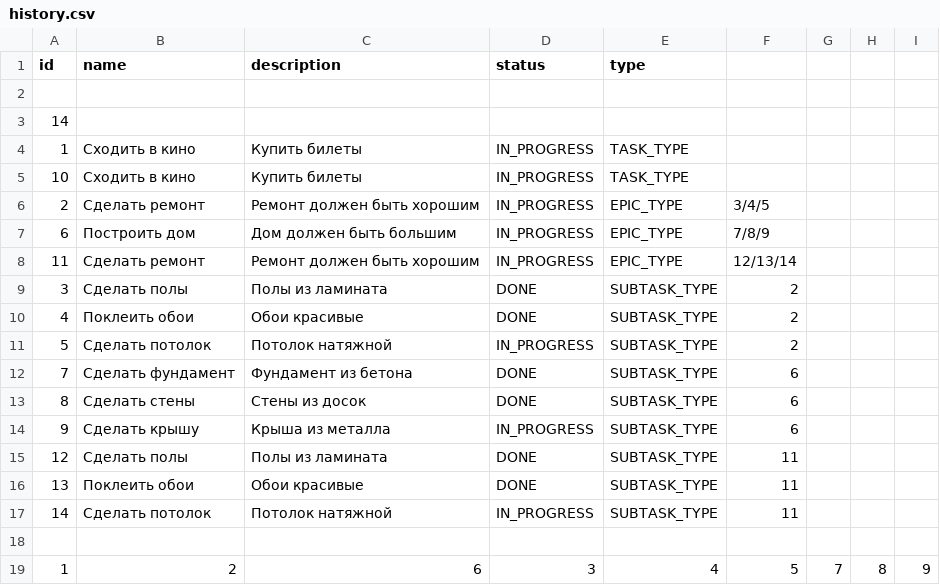
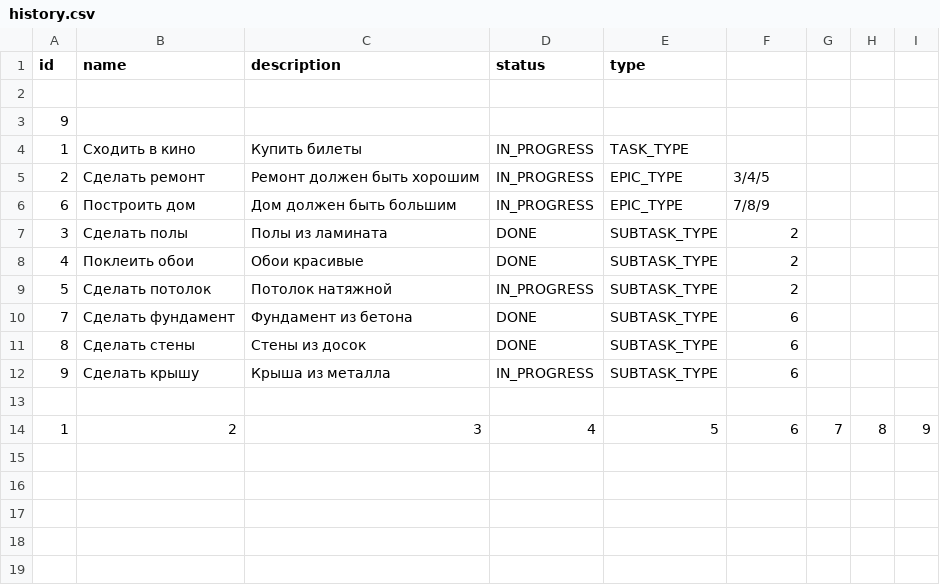
Before and after one commit to AkhmadBakir/task_manager, a CSV file: history.csv, drawn as a sheet.

```diff
--- a/history.csv
+++ b/history.csv
@@ -2,8 +2,6 @@ id,name,description,status,type
 
-14
+9
 1,Сходить в кино,Купить билеты,IN_PROGRESS,TASK_TYPE
-10,Сходить в кино,Купить билеты,IN_PROGRESS,TASK_TYPE
 2,Сделать ремонт,Ремонт должен быть хорошим,IN_PROGRESS,EPIC_TYPE,3/4/5
 6,Построить дом,Дом должен быть большим,IN_PROGRESS,EPIC_TYPE,7/8/9
-11,Сделать ремонт,Ремонт должен быть хорошим,IN_PROGRESS,EPIC_TYPE,12/13/14
 3,Сделать полы,Полы из ламината,DONE,SUBTASK_TYPE,2
@@ -14,6 +12,3 @@ id,name,description,status,type
 9,Сделать крышу,Крыша из металла,IN_PROGRESS,SUBTASK_TYPE,6
-12,Сделать полы,Полы из ламината,DONE,SUBTASK_TYPE,11
-13,Поклеить обои,Обои красивые,DONE,SUBTASK_TYPE,11
-14,Сделать потолок,Потолок натяжной,IN_PROGRESS,SUBTASK_TYPE,11
 
-1,2,6,3,4,5,7,8,9
+1,2,3,4,5,6,7,8,9
```
Also changed, not shown: 12 other files.
